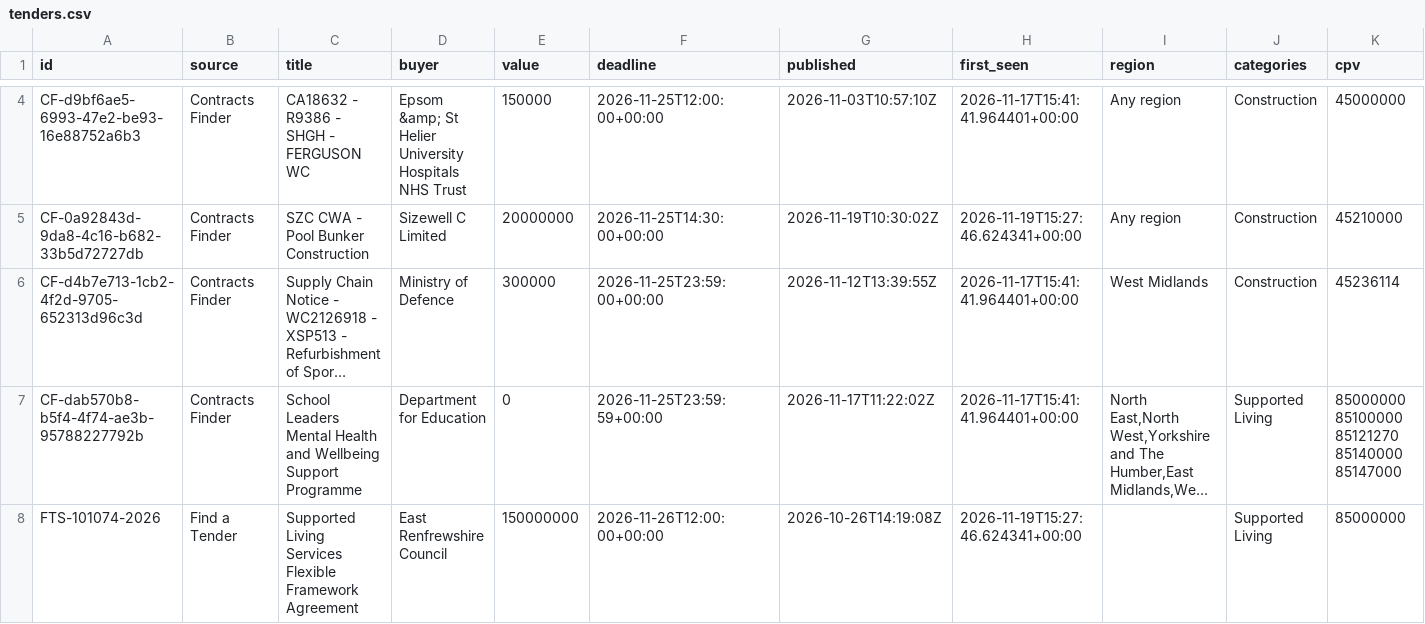
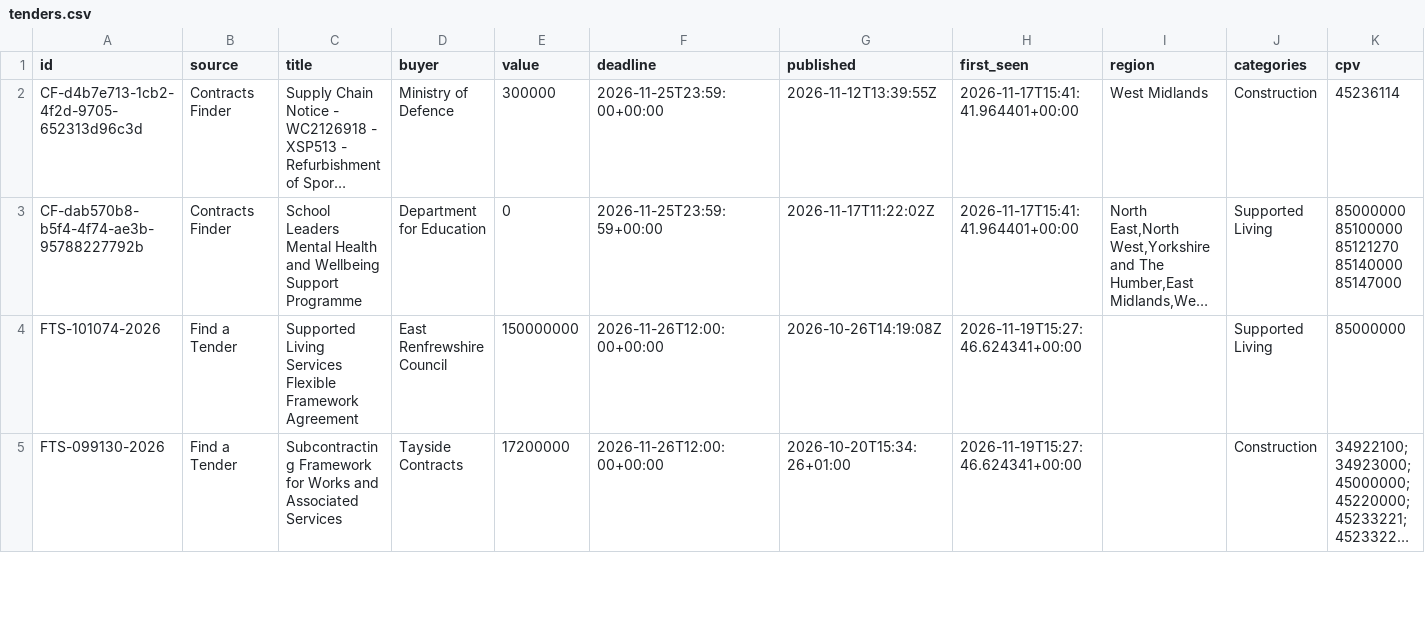
Before and after one commit to sukeedukee-art/uk-tenders, a CSV file: tenders.csv, drawn as a sheet; only a part is shown, gaps mark what is left out; the shorter side is filled out with more unchanged rows; long unchanged cells end in …; removed rows and columns are numbered as before the commit, all else as after; rows hold the shown columns only; the diff covers the shown part only; the diff names each change by its address in the sheet, - before the commit and + after, or states it on an @@ line.

```diff
--- a/tenders.csv
+++ b/tenders.csv
-row 4: CF-d9bf6ae5-6993-47e2-be93-16e88752a6b3 | Contracts Finder | CA18632 - R9386 - SHGH - FERGUSON WC | Epsom &amp; St Helier University Hospitals NHS Trust | 150000 | 2026-11-25T12:00:00+00:00 | 2026-11-03T10:57:10Z | 2026-11-17T15:41:41.964401+00:00 | Any region | Construction | 45000000
-row 5: CF-0a92843d-9da8-4c16-b682-33b5d72727db | Contracts Finder | SZC CWA - Pool Bunker Construction | Sizewell C Limited | 20000000 | 2026-11-25T14:30:00+00:00 | 2026-11-19T10:30:02Z | 2026-11-19T15:27:46.624341+00:00 | Any region | Construction | 45210000
```
Also changed, not shown: 1 added row and 5 removed rows elsewhere in this file, 1 other file.
